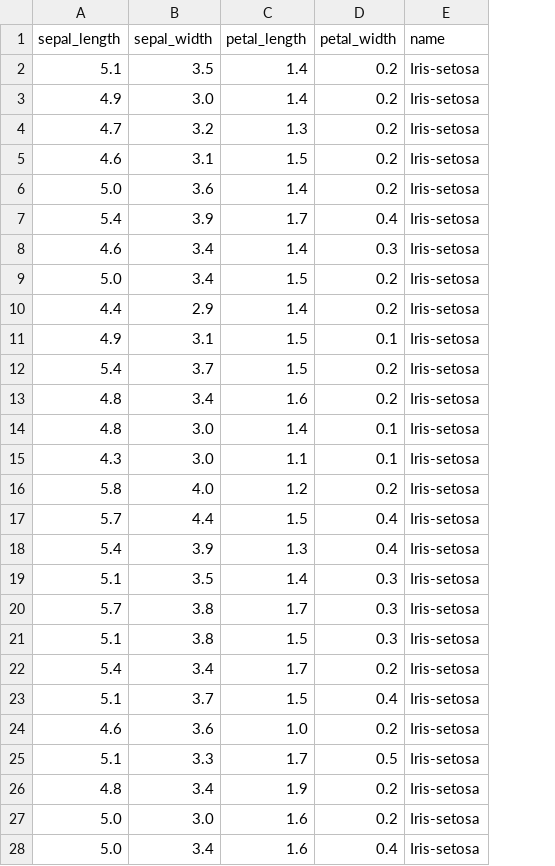
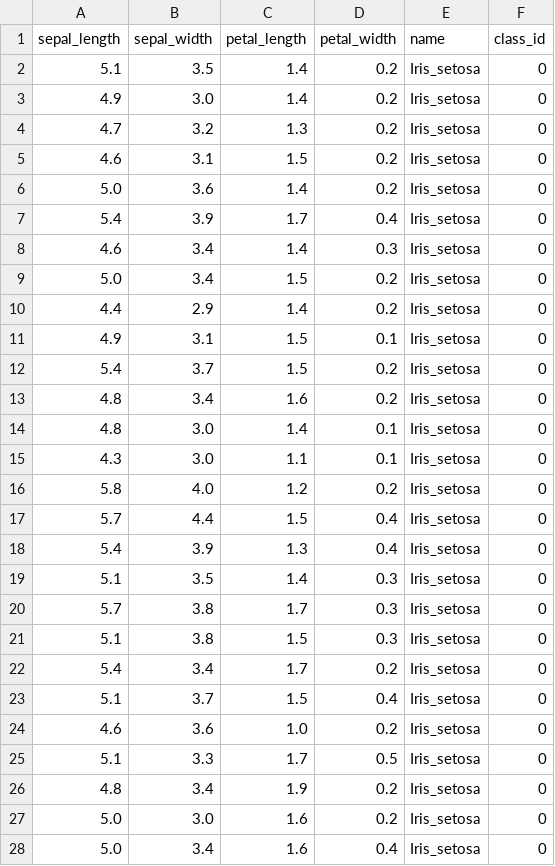
Before and after one commit to m-a-h-e/python-basics, a CSV file: data/iris.csv, drawn as a sheet; only a part is shown; the diff covers the shown part only; the diff names each change by its address in the sheet, - before the commit and + after, or states it on an @@ line.

```diff
--- a/data/iris.csv
+++ b/data/iris.csv
+column F (class_id), rows 2-28: all 0
-E2:E28 (name): Iris-setosa
+E2:E28 (name): Iris_setosa
```
Also changed, not shown: 123 edited cells elsewhere in this file, 1 other file.
